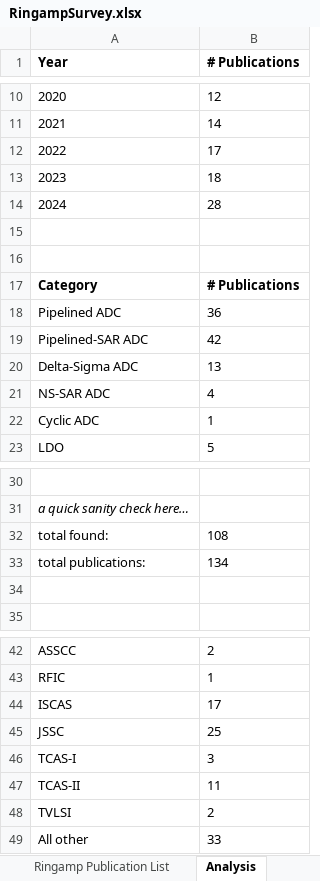
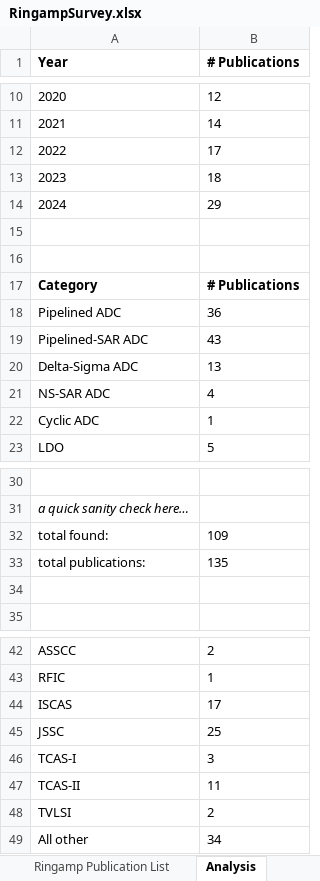
Before and after one commit to bhershberg/RingampSurvey, an Excel workbook: data/RingampSurvey.xlsx, sheet Analysis, drawn as a sheet; only a part is shown, gaps mark what is left out; values as stored, in another font and other column widths than the file's, no borders; charts and pictures not drawn; the diff names each change by its address in the sheet, - before the commit and + after, or states it on an @@ line.

```diff
--- a/data/RingampSurvey.xlsx (sheet Analysis)
+++ b/data/RingampSurvey.xlsx (sheet Analysis)
-B14 (# Publications): 28
+B14 (# Publications): 29
-B19 (# Publications): 42
+B19 (# Publications): 43
-B32 (# Publications): 108
+B32 (# Publications): 109
-B33 (# Publications): 134
+B33 (# Publications): 135
-B49 (# Publications): 33
+B49 (# Publications): 34
```
Also changed, not shown: sheet Ringamp Publication List, formulas that keep their value, charts or pictures.
